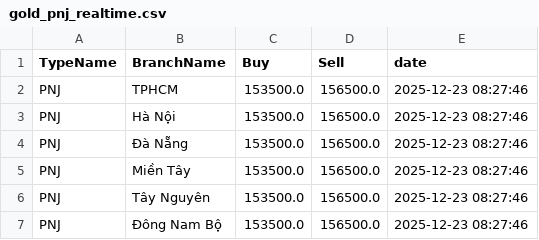
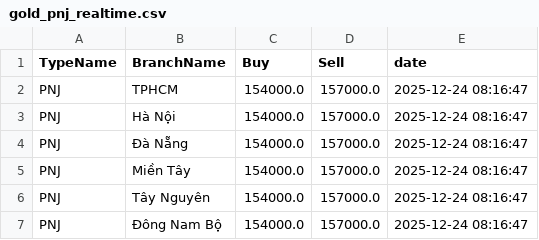
Before and after one commit to ductuongne/PhanTichGiaVang, a CSV file: data/pnj/gold_pnj_realtime.csv, drawn as a sheet.

```diff
--- a/data/pnj/gold_pnj_realtime.csv
+++ b/data/pnj/gold_pnj_realtime.csv
@@ -1,7 +1,7 @@
 TypeName,BranchName,Buy,Sell,date
-PNJ,TPHCM,153500.0,156500.0,2025-12-23 08:27:46
-PNJ,Hà Nội,153500.0,156500.0,2025-12-23 08:27:46
-PNJ,Đà Nẵng,153500.0,156500.0,2025-12-23 08:27:46
-PNJ,Miền Tây,153500.0,156500.0,2025-12-23 08:27:46
-PNJ,Tây Nguyên,153500.0,156500.0,2025-12-23 08:27:46
-PNJ,Đông Nam Bộ,153500.0,156500.0,2025-12-23 08:27:46
+PNJ,TPHCM,154000.0,157000.0,2025-12-24 08:16:47
+PNJ,Hà Nội,154000.0,157000.0,2025-12-24 08:16:47
+PNJ,Đà Nẵng,154000.0,157000.0,2025-12-24 08:16:47
+PNJ,Miền Tây,154000.0,157000.0,2025-12-24 08:16:47
+PNJ,Tây Nguyên,154000.0,157000.0,2025-12-24 08:16:47
+PNJ,Đông Nam Bộ,154000.0,157000.0,2025-12-24 08:16:47
```
Also changed, not shown: data/pnj/gold_pnj_history.csv, data/sjc/gold_sjc_history.csv, 9 other files.
